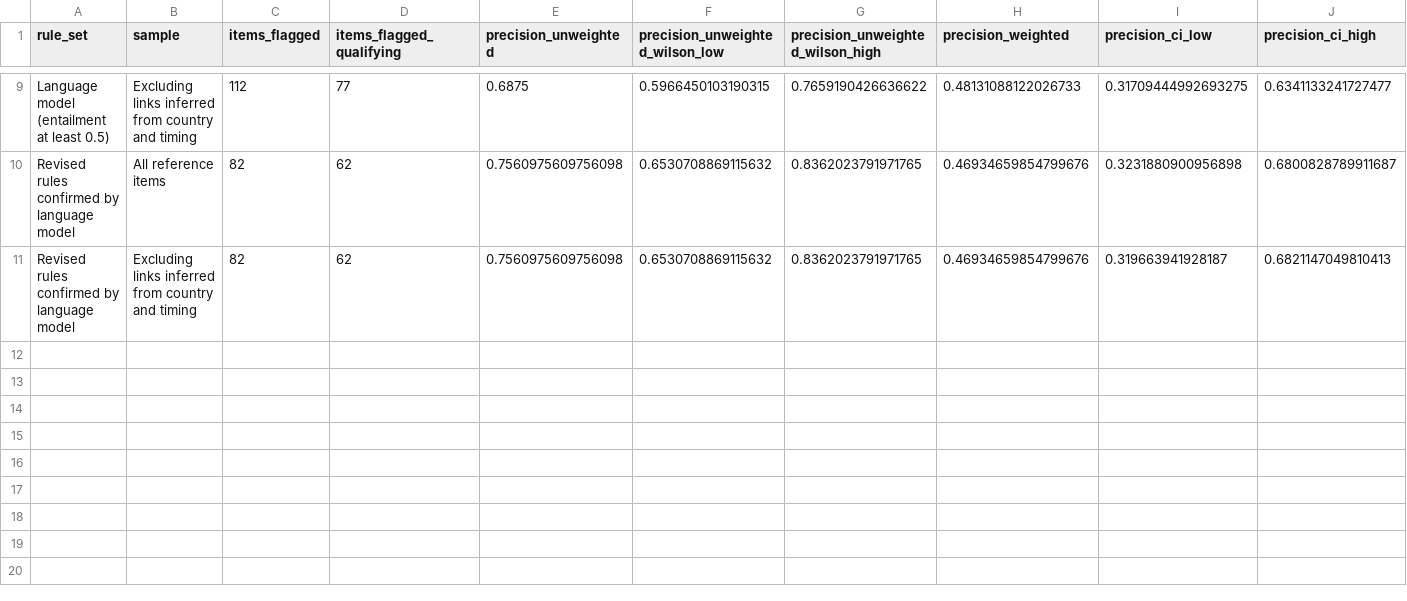
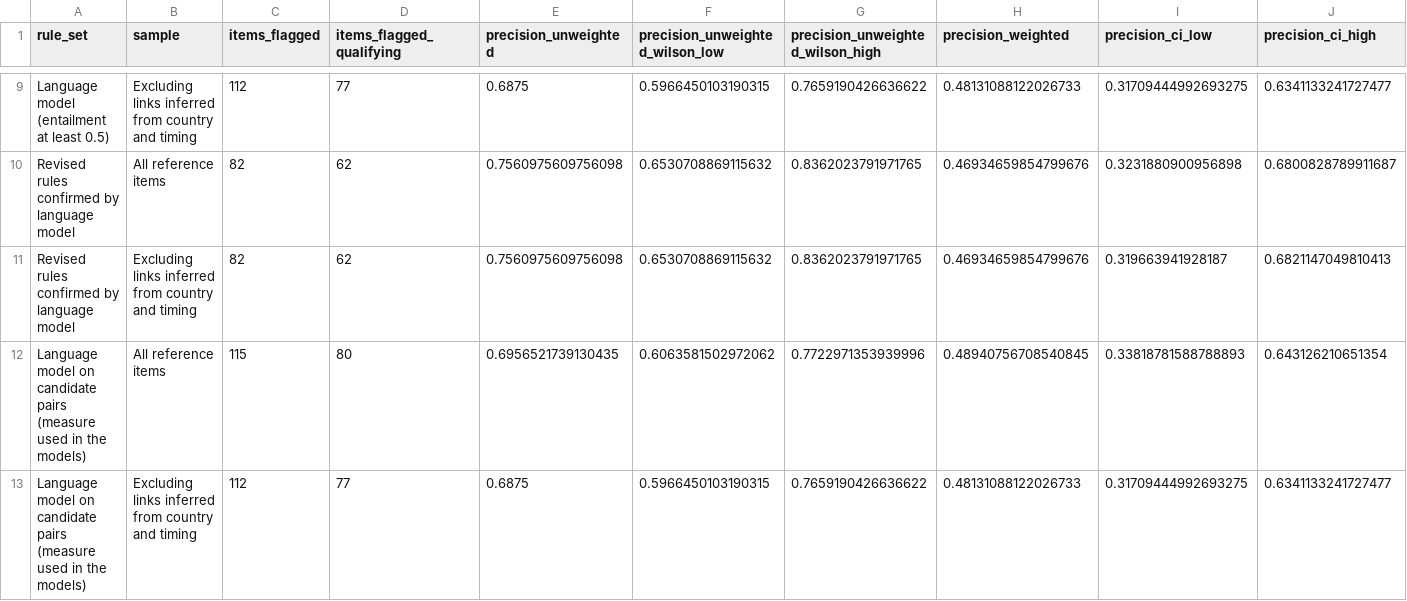
Before and after one commit to Imomazin/research-projects, a CSV file: Strategy and Strategic Management/Strategy and Leadership/Managing Emerging Strategic Risks/Validation/Response Validation Statistics.csv, drawn as a sheet; only a part is shown, gaps mark what is left out; rows hold the shown columns only; the diff names each change by its address in the sheet, - before the commit and + after, or states it on an @@ line.

```diff
--- a/Strategy and Strategic Management/Strategy and Leadership/Managing Emerging Strategic Risks/Validation/Response Validation Statistics.csv
+++ b/Strategy and Strategic Management/Strategy and Leadership/Managing Emerging Strategic Risks/Validation/Response Validation Statistics.csv
+row 12: Language model on candidate pairs (measure used in the models) | All reference items | 115 | 80 | 0.6956521739130435 | 0.6063581502972062 | 0.7722971353939996 | 0.48940756708540845 | 0.33818781588788893 | 0.643126210651354
+row 13: Language model on candidate pairs (measure used in the models) | Excluding links inferred from country and timing | 112 | 77 | 0.6875 | 0.5966450103190315 | 0.7659190426636622 | 0.48131088122026733 | 0.31709444992693275 | 0.6341133241727477
```
Also changed, not shown: Strategy and Strategic Management/Strategy and Leadership/Managing Emerging Strategic Risks/Validation/Response Validation Confusion.csv, Strategy and Strategic Management/Strategy and Leadership/Managing Emerging Strategic Risks/Validation/Response Validation Errors.csv, 1 other file.
